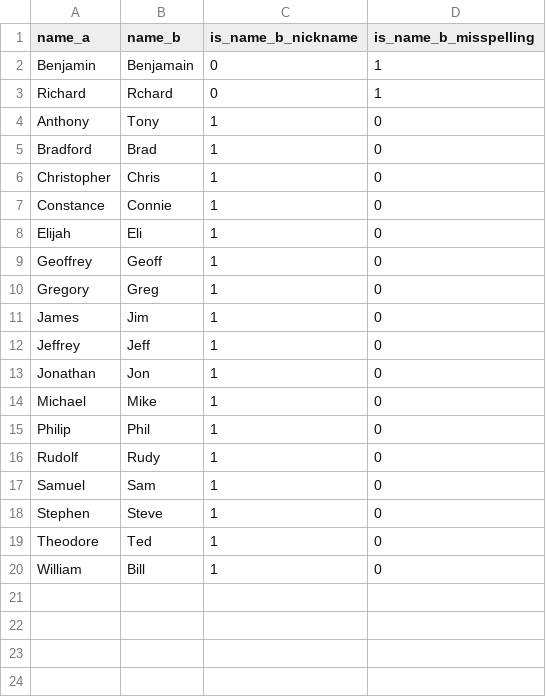
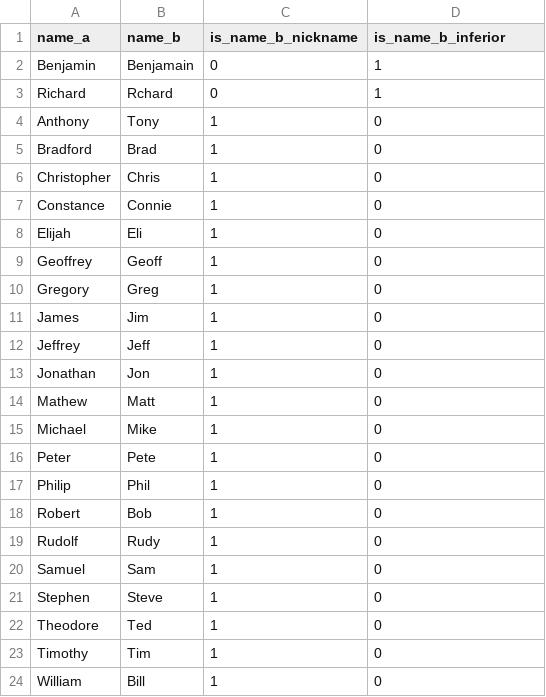
Before and after one commit to eileenmcnaughton/deduper, a CSV file: CRM/Dedupetools/name_matches.csv, drawn as a sheet.

Commit message:
Complete name-pair resolvers, rename misspelling to inferior
I decided there were reasons other than misspelling (e.g preferring one Japanese alphabet over another) for one name
to be inferior to another. However, from the code point of view we don't need to know why so renaming
to inferior makes it more generic

```diff
--- a/CRM/Dedupetools/name_matches.csv
+++ b/CRM/Dedupetools/name_matches.csv
@@ -1,2 +1,2 @@
-name_a,name_b,is_name_b_nickname,is_name_b_misspelling
+name_a,name_b,is_name_b_nickname,is_name_b_inferior
 Benjamin,Benjamain,0,1
@@ -13,4 +13,7 @@ Jeffrey,Jeff,1,0,
 Jonathan,Jon,1,0,
+Mathew,Matt,1,0
 Michael,Mike,1,0
+Peter,Pete,1,0
 Philip,Phil,1,0
+Robert,Bob,1,0
 Rudolf,Rudy,1,0
@@ -19,2 +22,3 @@ Stephen,Steve,1,0
 Theodore,Ted,1,0
+Timothy,Tim,1,0
 William,Bill,1,0
```
Also changed, not shown: 13 other files.
